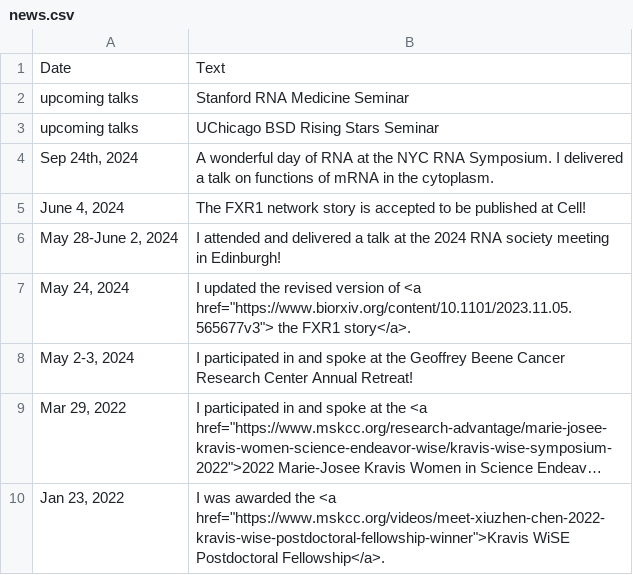
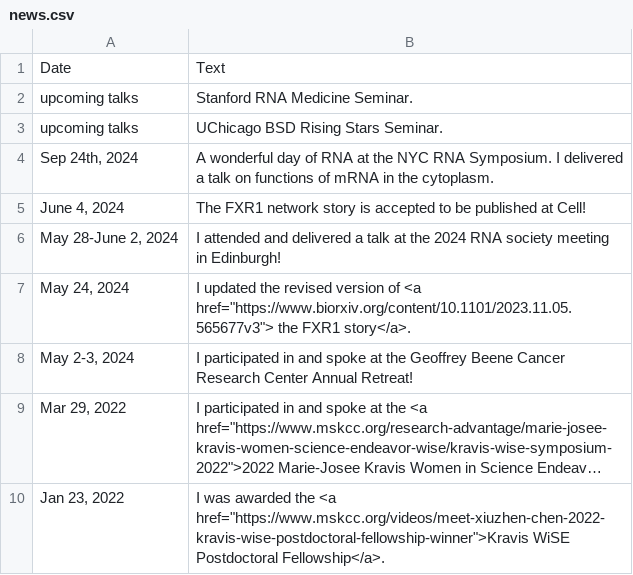
Before and after one commit to XiuzhenChen/xiuzhenchen.github.io, a CSV file: py/news.csv, drawn as a sheet; long unchanged cells end in ….

Commit message:
news

```diff
--- a/py/news.csv
+++ b/py/news.csv
@@ -1,4 +1,4 @@
 Date,Text
-"upcoming talks", Stanford RNA Medicine Seminar
-"upcoming talks", UChicago BSD Rising Stars Seminar
+"upcoming talks", Stanford RNA Medicine Seminar.
+"upcoming talks", UChicago BSD Rising Stars Seminar.
 "Sep 24th, 2024", A wonderful day of RNA at the NYC RNA Symposium. I delivered a talk on functions of mRNA in the cytoplasm.
```
